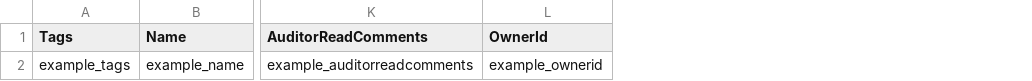
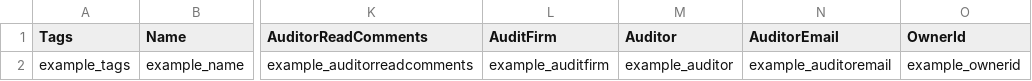
Before and after one commit to theopenlane/core, a CSV file: internal/httpserve/handlers/csv/sample_program.csv, drawn as a sheet; only a part is shown, gaps mark what is left out; the diff names each change by its address in the sheet, - before the commit and + after, or states it on an @@ line.

Commit message:
feat: add auditor fields from wizard
Signed-off-by: Sarah Funkhouser <147884153+golanglemonade@users.noreply.github.com>

```diff
--- a/internal/httpserve/handlers/csv/sample_program.csv
+++ b/internal/httpserve/handlers/csv/sample_program.csv
+column L (AuditFirm), row 2: example_auditfirm
+column M (Auditor), row 2: example_auditor
+column N (AuditorEmail), row 2: example_auditoremail
```
Also changed, not shown: 35 other files.
